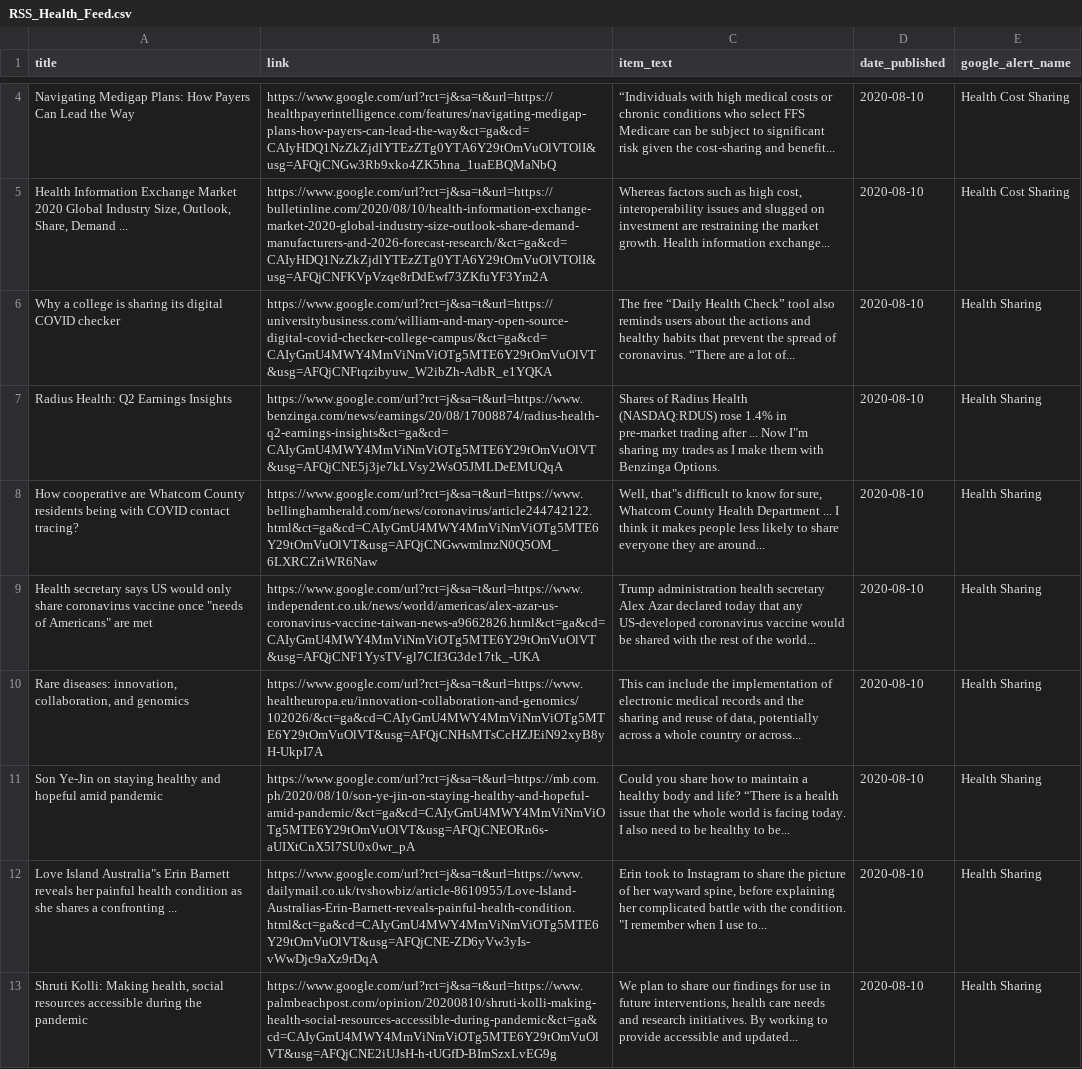
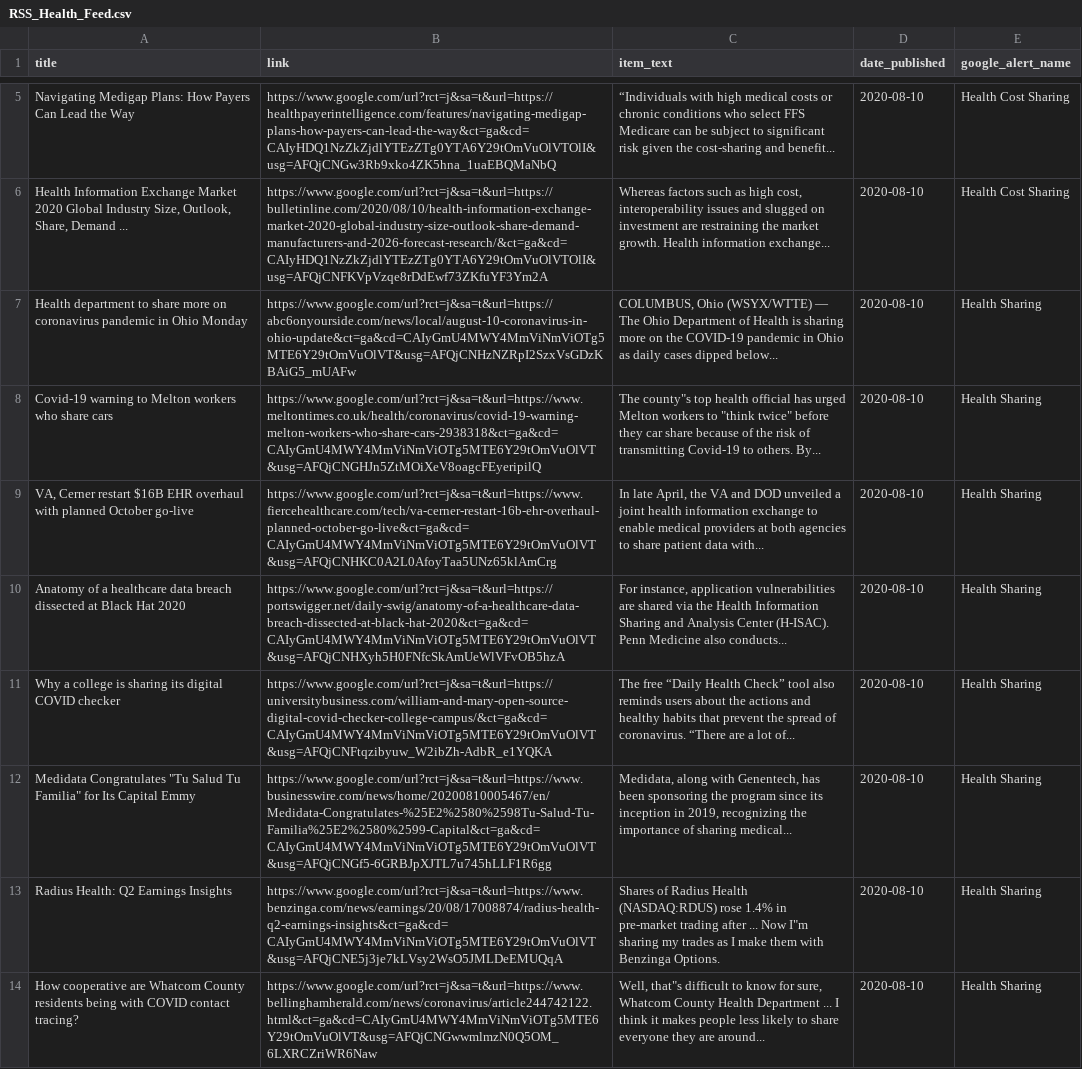
Before and after one commit to jbarton311/bb_consulting_public, a CSV file: congressional_analysis/data/RSS_Health_Feed.csv, drawn as a sheet; only a part is shown, gaps mark what is left out; the shorter side is filled out with more unchanged rows; the diff covers the shown part only; the diff names each change by its address in the sheet, - before the commit and + after, or states it on an @@ line.

Commit message:
Adding output data for 2020-08-10

```diff
--- a/congressional_analysis/data/RSS_Health_Feed.csv
+++ b/congressional_analysis/data/RSS_Health_Feed.csv
+row 7: Health department to share more on coronavirus pandemic in Ohio Monday | https://www.google.com/url?rct=j&sa=t&url=https://abc6onyourside.com/news/local/august-10-coronavirus-in-ohio-update&ct=ga&cd=CAIyGmU4MWY4MmViNmViOTg5MTE6Y29tOmVuOlVT&usg=AFQjCNHzNZRpI2SzxVsGDzKBAiG5_mUAFw | COLUMBUS, Ohio (WSYX/WTTE) — The Ohio Department of Health is sharing more on the COVID-19 pandemic in Ohio as daily cases dipped below... | 2020-08-10 | Health Sharing
+row 8: Covid-19 warning to Melton workers who share cars | https://www.google.com/url?rct=j&sa=t&url=https://www.meltontimes.co.uk/health/coronavirus/covid-19-warning-melton-workers-who-share-cars-2938318&ct=ga&cd=CAIyGmU4MWY4MmViNmViOTg5MTE6Y29tOmVuOlVT&usg=AFQjCNGHJn5ZtMOiXeV8oagcFEyeripilQ | The county"s top health official has urged Melton workers to "think twice" before they car share because of the risk of transmitting Covid-19 to others. By... | 2020-08-10 | Health Sharing
+row 9: VA, Cerner restart $16B EHR overhaul with planned October go-live | https://www.google.com/url?rct=j&sa=t&url=https://www.fiercehealthcare.com/tech/va-cerner-restart-16b-ehr-overhaul-planned-october-go-live&ct=ga&cd=CAIyGmU4MWY4MmViNmViOTg5MTE6Y29tOmVuOlVT&usg=AFQjCNHKC0A2L0AfoyTaa5UNz65klAmCrg | In late April, the VA and DOD unveiled a joint health information exchange to enable medical providers at both agencies to share patient data with... | 2020-08-10 | Health Sharing
+row 10: Anatomy of a healthcare data breach dissected at Black Hat 2020 | https://www.google.com/url?rct=j&sa=t&url=https://portswigger.net/daily-swig/anatomy-of-a-healthcare-data-breach-dissected-at-black-hat-2020&ct=ga&cd=CAIyGmU4MWY4MmViNmViOTg5MTE6Y29tOmVuOlVT&usg=AFQjCNHXyh5H0FNfcSkAmUeWlVFvOB5hzA | For instance, application vulnerabilities are shared via the Health Information Sharing and Analysis Center (H-ISAC). Penn Medicine also conducts... | 2020-08-10 | Health Sharing
+row 12: Medidata Congratulates "Tu Salud Tu Familia" for Its Capital Emmy | https://www.google.com/url?rct=j&sa=t&url=https://www.businesswire.com/news/home/20200810005467/en/Medidata-Congratulates-%25E2%2580%2598Tu-Salud-Tu-Familia%25E2%2580%2599-Capital&ct=ga&cd=CAIyGmU4MWY4MmViNmViOTg5MTE6Y29tOmVuOlVT&usg=AFQjCNGf5-6GRBJpXJTL7u745hLLF1R6gg | Medidata, along with Genentech, has been sponsoring the program since its inception in 2019, recognizing the importance of sharing medical... | 2020-08-10 | Health Sharing
```
Also changed, not shown: 1 added row and 5 removed rows elsewhere in this file.
